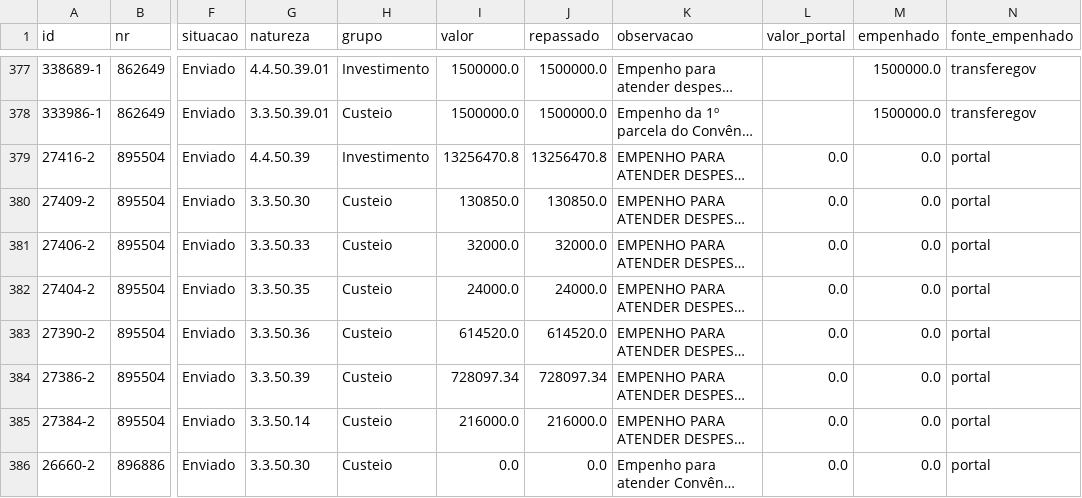
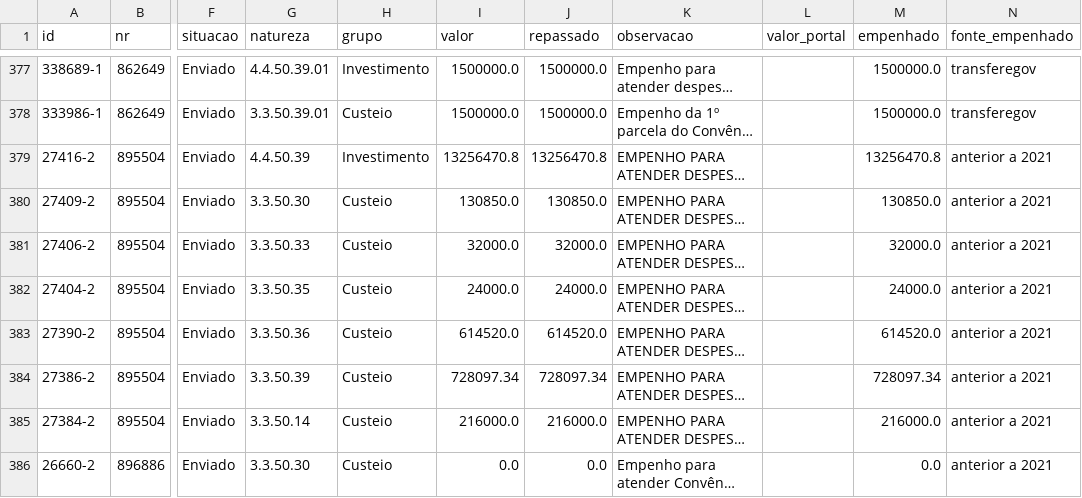
Before and after one commit to CleytonDM/painel-cisternas, a CSV file: dados/empenhos.csv, drawn as a sheet; only a part is shown, gaps mark what is left out; long unchanged cells end in …; the diff covers the shown part only; the diff names each change by its address in the sheet, - before the commit and + after, or states it on an @@ line.

```diff
--- a/dados/empenhos.csv
+++ b/dados/empenhos.csv
-L379:L386 (valor_portal): 0.0
+L379:L386 (valor_portal): (empty)
-M379 (empenhado): 0.0
+M379 (empenhado): 13256470.8
-N379:N386 (fonte_empenhado): portal
+N379:N386 (fonte_empenhado): anterior a 2021
-M380 (empenhado): 0.0
+M380 (empenhado): 130850.0
-M381 (empenhado): 0.0
+M381 (empenhado): 32000.0
-M382 (empenhado): 0.0
+M382 (empenhado): 24000.0
-M383 (empenhado): 0.0
+M383 (empenhado): 614520.0
-M384 (empenhado): 0.0
+M384 (empenhado): 728097.34
-M385 (empenhado): 0.0
+M385 (empenhado): 216000.0
```
Also changed, not shown: 49 edited cells elsewhere in this file, dados/execucao.csv, dados/natureza.csv, 1 other file.
